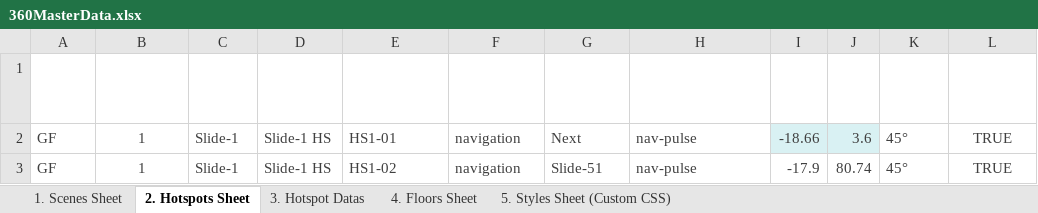
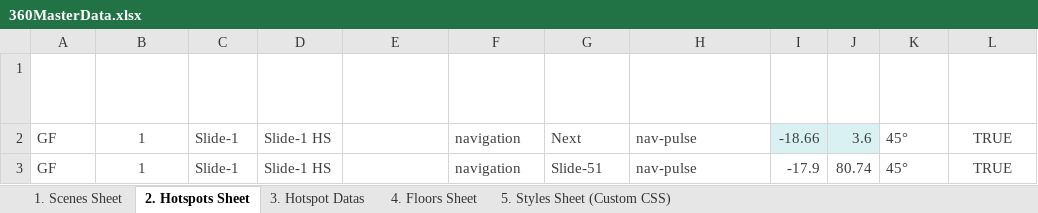
Before and after one commit to Rmoosa2014/vr-tour, an Excel workbook: 360MasterData.xlsx, sheet 2. Hotspots Sheet, drawn as a sheet; only a part is shown; values as stored, in another font and other column widths than the file's, no borders; table styles not drawn; the diff covers the shown part only; the diff names each change by its address in the sheet, - before the commit and + after, or states it on an @@ line.

```diff
--- a/360MasterData.xlsx (sheet 2. Hotspots Sheet)
+++ b/360MasterData.xlsx (sheet 2. Hotspots Sheet)
-E2 (Hotspot Name): HS1-01
+E2 (Hotspot Name): (empty)
-E3 (Hotspot Name): HS1-02
+E3 (Hotspot Name): (empty)
```
Also changed, not shown: 11 edited cells elsewhere in this sheet, sheet 3. Hotspot Datas.
